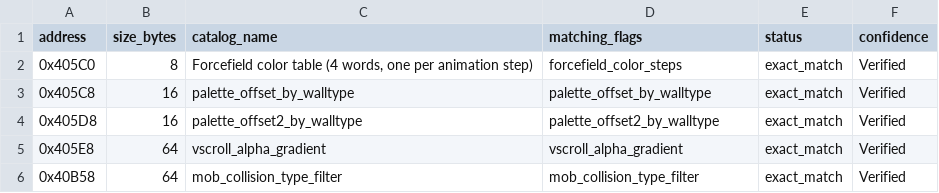
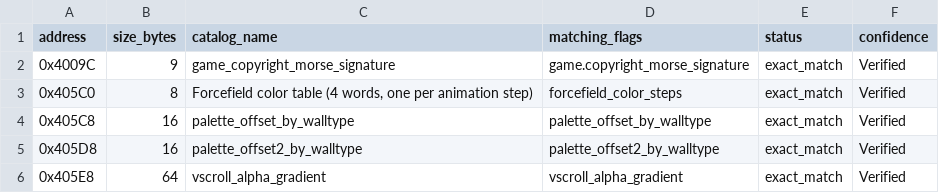
Before and after one commit to alinsavix/gauntlet-gamerom-ai-reveng, a CSV file: doc/generated/rom_catalog_reconciliation.csv, drawn as a sheet; only a part is shown; the shorter side is filled out with more unchanged rows.

```diff
--- a/doc/generated/rom_catalog_reconciliation.csv
+++ b/doc/generated/rom_catalog_reconciliation.csv
@@ -1,2 +1,3 @@
 address,size_bytes,catalog_name,matching_flags,status,confidence
+0x4009C,9,game_copyright_morse_signature,game.copyright_morse_signature,exact_match,Verified
 0x405C0,8,"Forcefield color table (4 words, one per animation step)",forcefield_color_steps,exact_match,Verified
```
Also changed, not shown: doc/generated/rom_byte_coverage.csv, doc/generated/rom_flag_reconciliation.csv, 11 other files.
